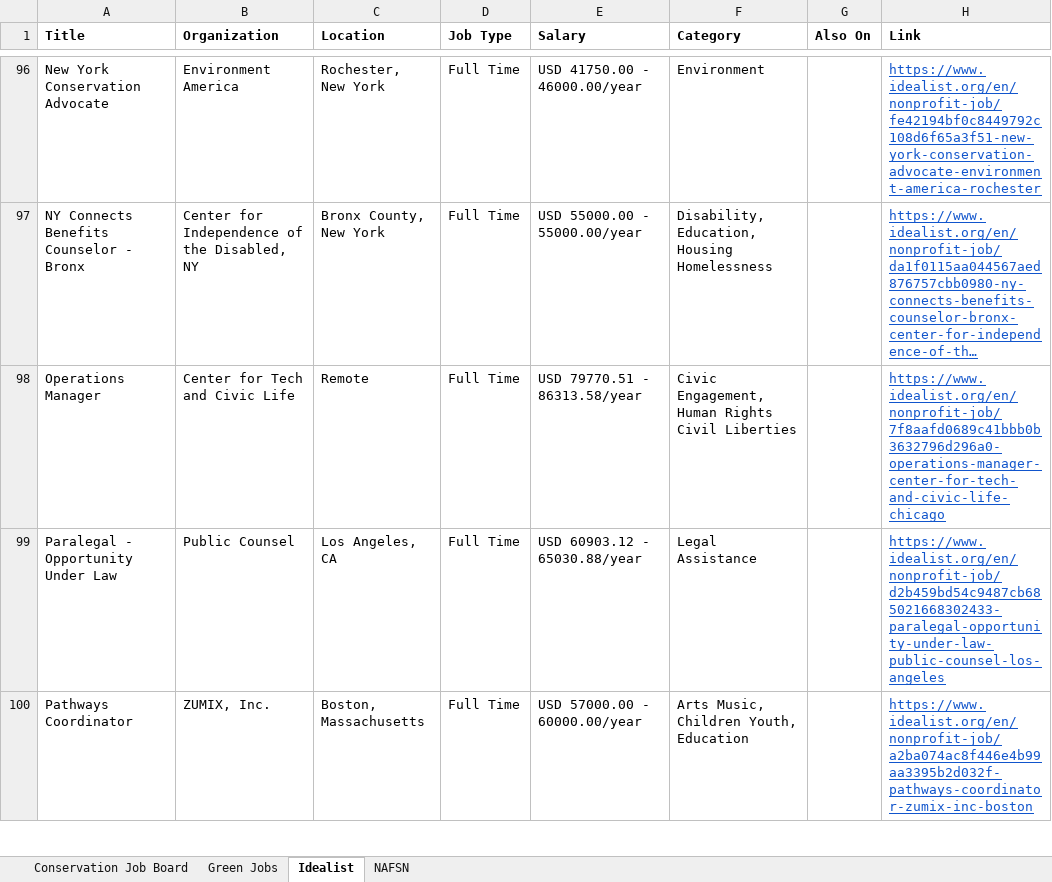
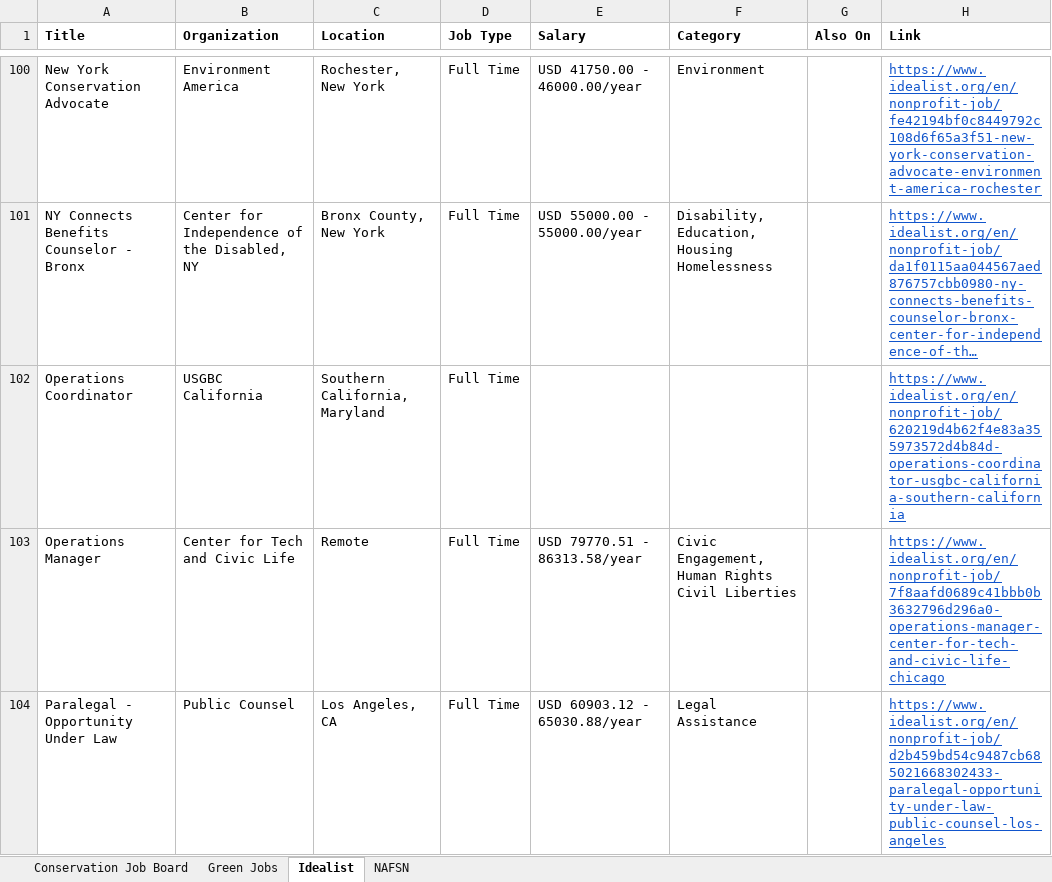
Before and after one commit to dchandarana07/jobs-digest, an Excel workbook: docs/xlsx/jobs-2026-08-28.xlsx, sheet Idealist, drawn as a sheet; only a part is shown, gaps mark what is left out; the shorter side is filled out with more unchanged rows; long unchanged cells end in …; values as stored, in another font and other column widths than the file's, no borders; the diff covers the shown part only; the diff names each change by its address in the sheet, - before the commit and + after, or states it on an @@ line.

```diff
--- a/docs/xlsx/jobs-2026-08-28.xlsx (sheet Idealist)
+++ b/docs/xlsx/jobs-2026-08-28.xlsx (sheet Idealist)
+row 102: Operations Coordinator | USGBC California | Southern California, Maryland | Full Time |  |  |  | https://www.idealist.org/en/nonprofit-job/620219d4b62f4e83a355973572d4b84d-operations-coordinator-usgbc-california-southern-california
```
Also changed, not shown: 6 added rows elsewhere in this sheet, 5 other files.
